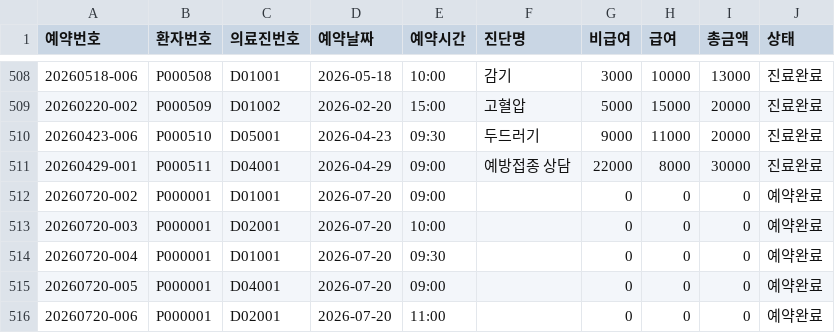
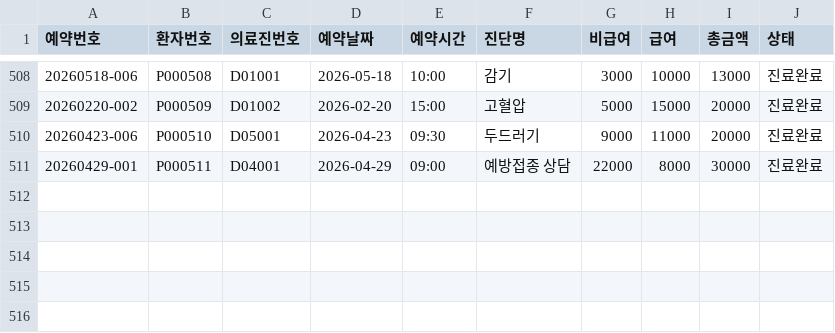
Before and after one commit to cow-jung/hospital-reservation-system, a CSV file: reservations_500_added.csv, drawn as a sheet; only a part is shown, gaps mark what is left out.

```diff
--- a/reservations_500_added.csv
+++ b/reservations_500_added.csv
@@ -511,6 +511 @@
 20260429-001,P000511,D04001,2026-04-29,09:00,예방접종 상담,22000,8000,30000,진료완료
-20260720-002,P000001,D01001,2026-07-20,09:00,,0,0,0,예약완료
-20260720-003,P000001,D02001,2026-07-20,10:00,,0,0,0,예약완료
-20260720-004,P000001,D01001,2026-07-20,09:30,,0,0,0,예약완료
-20260720-005,P000001,D04001,2026-07-20,09:00,,0,0,0,예약완료
-20260720-006,P000001,D02001,2026-07-20,11:00,,0,0,0,예약완료
```
